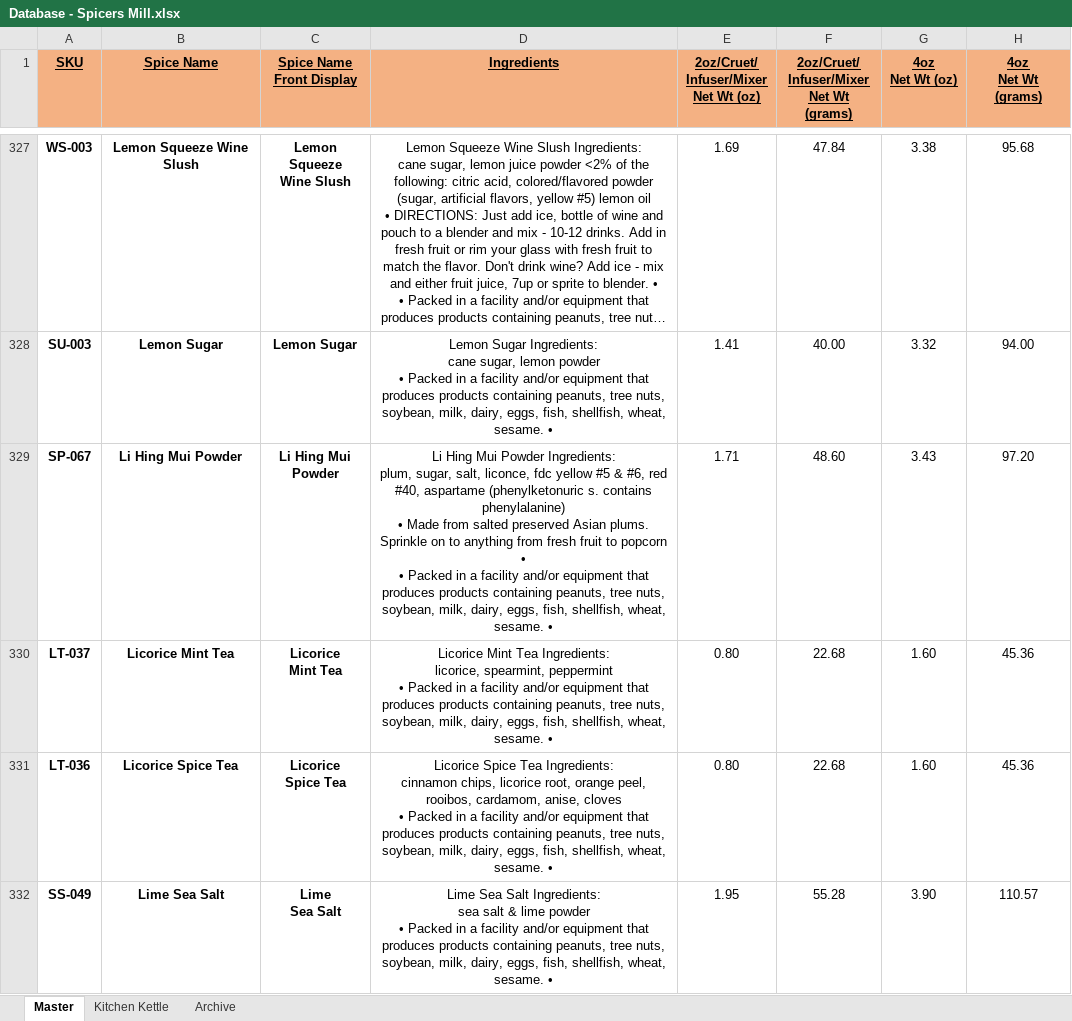
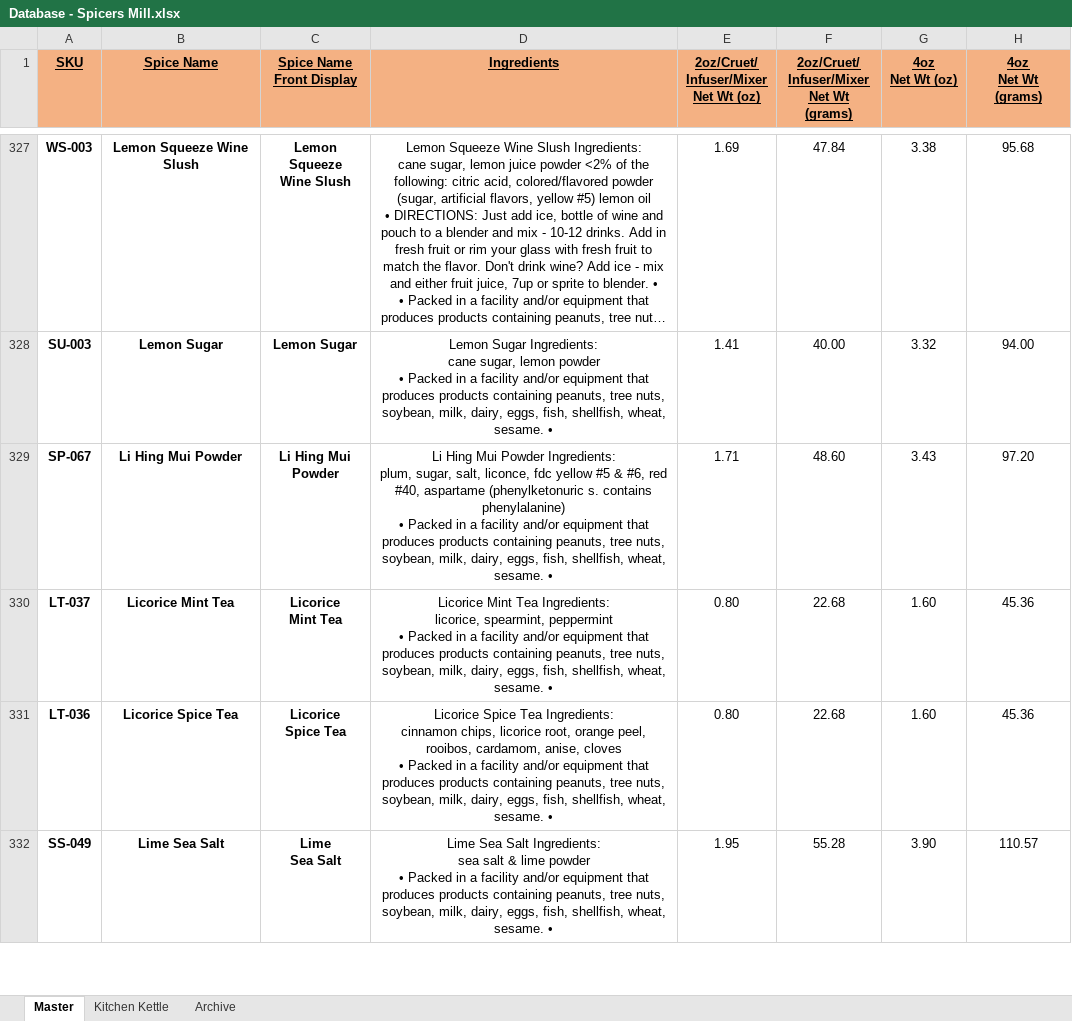
Before and after one commit to chadLinthicum/DATABASE-Spicers_Mill, an Excel workbook: Database - Spicers Mill.xlsx, sheet Master, drawn as a sheet; only a part is shown, gaps mark what is left out; long unchanged cells end in …; values as stored, in another font and other column widths than the file's, no borders; conditional formats and table styles not drawn; ↵ is a line break in a cell; the diff covers the shown part only; the diff names each change by its address in the sheet, - before the commit and + after, or states it on an @@ line.

```diff
--- a/Database - Spicers Mill.xlsx (sheet Master)
+++ b/Database - Spicers Mill.xlsx (sheet Master)
-D329 (Ingredients): …phenylalanine) ↵ • Made from salted preserved Asian plums. Sprinkle on to anything from fresh fruit to popcorn • ↵ • Packed in…
+D329 (Ingredients): …phenylalanine) ↵ • Packed in…
```
Also changed, not shown: 1 removed row, 10 edited cells and cell formats elsewhere in this sheet, formulas that keep their value, hidden cells.
